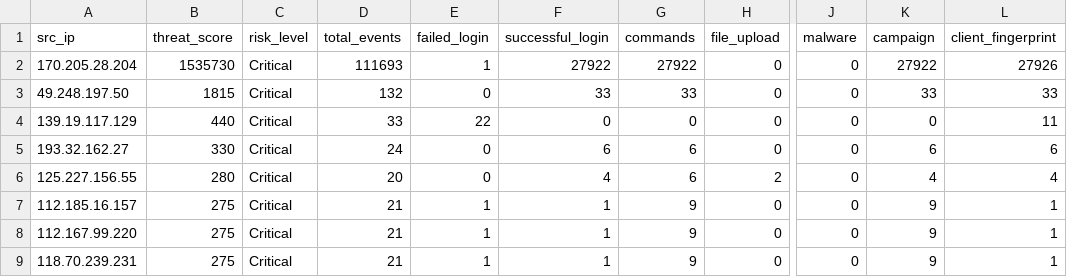
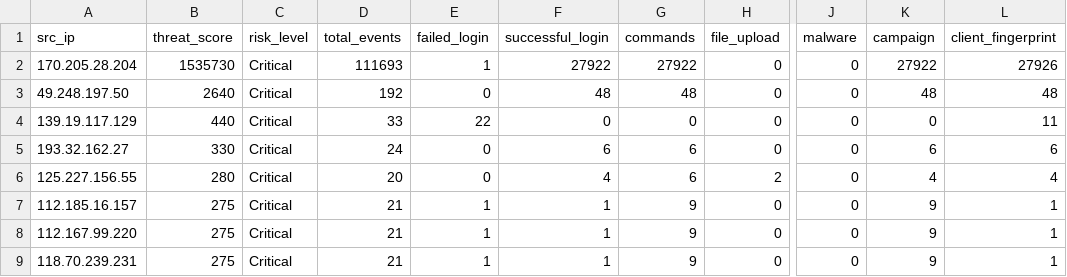
Before and after one commit to Prabhath-de/AWS_Honeypot, a CSV file: data/processed/threat_scores.csv, drawn as a sheet; only a part is shown, gaps mark what is left out; the diff names each change by its address in the sheet, - before the commit and + after, or states it on an @@ line.

```diff
--- a/data/processed/threat_scores.csv
+++ b/data/processed/threat_scores.csv
-B3 (threat_score): 1815
+B3 (threat_score): 2640
-D3 (total_events): 132
+D3 (total_events): 192
-F3 (successful_login): 33
+F3 (successful_login): 48
-G3 (commands): 33
+G3 (commands): 48
-K3 (campaign): 33
+K3 (campaign): 48
-L3 (client_fingerprint): 33
+L3 (client_fingerprint): 48
```
Also changed, not shown: data/processed/geoip_asn.csv, 6 other files.
